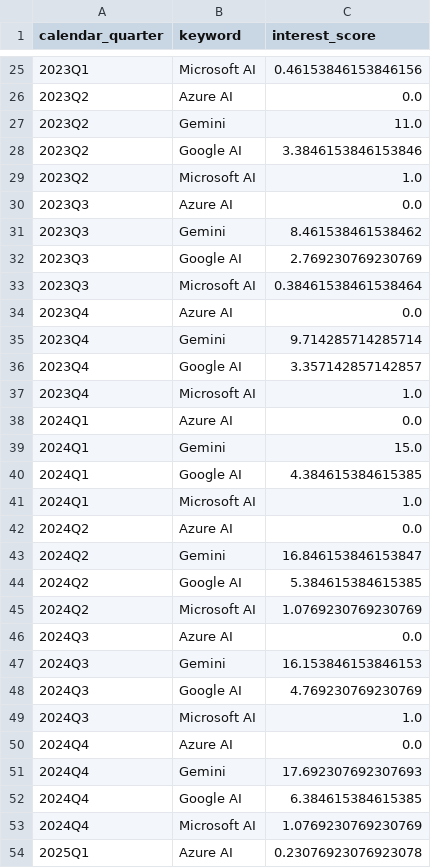
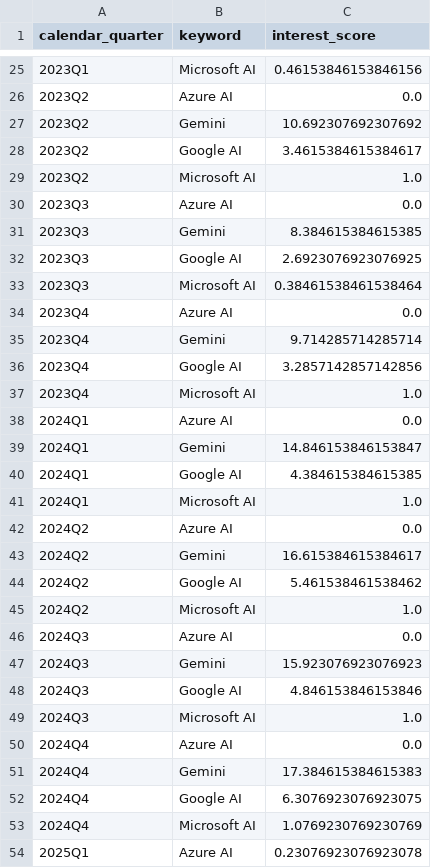
Before and after one commit to tienspz/AICOR, a CSV file: data/processed/google_trends_quarterly.csv, drawn as a sheet; only a part is shown, gaps mark what is left out; the diff covers the shown part only.

```diff
--- a/data/processed/google_trends_quarterly.csv
+++ b/data/processed/google_trends_quarterly.csv
@@ -26,8 +26,8 @@ calendar_quarter,keyword,interest_score
 2023Q2,Azure AI,0.0
-2023Q2,Gemini,11.0
-2023Q2,Google AI,3.3846153846153846
+2023Q2,Gemini,10.692307692307692
+2023Q2,Google AI,3.4615384615384617
 2023Q2,Microsoft AI,1.0
 2023Q3,Azure AI,0.0
-2023Q3,Gemini,8.461538461538462
-2023Q3,Google AI,2.769230769230769
+2023Q3,Gemini,8.384615384615385
+2023Q3,Google AI,2.6923076923076925
 2023Q3,Microsoft AI,0.38461538461538464
@@ -35,6 +35,6 @@ calendar_quarter,keyword,interest_score
 2023Q4,Gemini,9.714285714285714
-2023Q4,Google AI,3.357142857142857
+2023Q4,Google AI,3.2857142857142856
 2023Q4,Microsoft AI,1.0
 2024Q1,Azure AI,0.0
-2024Q1,Gemini,15.0
+2024Q1,Gemini,14.846153846153847
 2024Q1,Google AI,4.384615384615385
@@ -42,12 +42,12 @@ calendar_quarter,keyword,interest_score
 2024Q2,Azure AI,0.0
-2024Q2,Gemini,16.846153846153847
-2024Q2,Google AI,5.384615384615385
-2024Q2,Microsoft AI,1.0769230769230769
+2024Q2,Gemini,16.615384615384617
+2024Q2,Google AI,5.461538461538462
+2024Q2,Microsoft AI,1.0
 2024Q3,Azure AI,0.0
-2024Q3,Gemini,16.153846153846153
-2024Q3,Google AI,4.769230769230769
+2024Q3,Gemini,15.923076923076923
+2024Q3,Google AI,4.846153846153846
 2024Q3,Microsoft AI,1.0
 2024Q4,Azure AI,0.0
-2024Q4,Gemini,17.692307692307693
-2024Q4,Google AI,6.384615384615385
+2024Q4,Gemini,17.384615384615383
+2024Q4,Google AI,6.3076923076923075
 2024Q4,Microsoft AI,1.0769230769230769
```
Also changed, not shown: 27 edited cells elsewhere in this file, data/raw/trends/manifest.csv, data/raw/trends/trends.csv, 1 other file.
